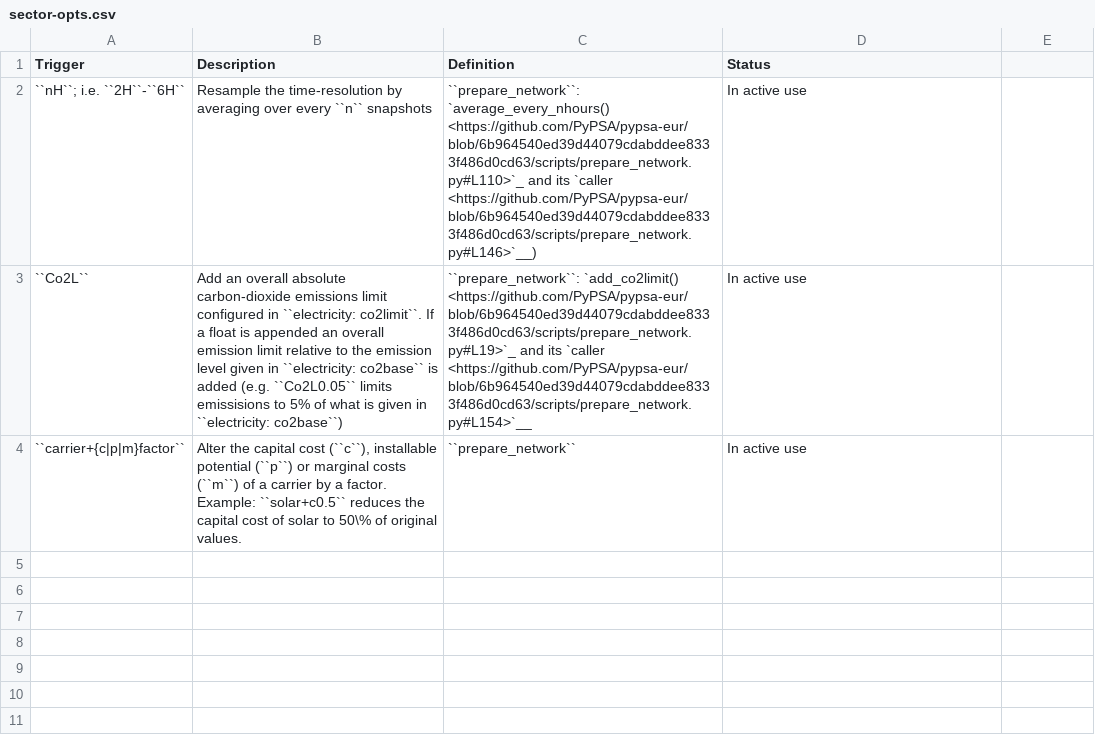
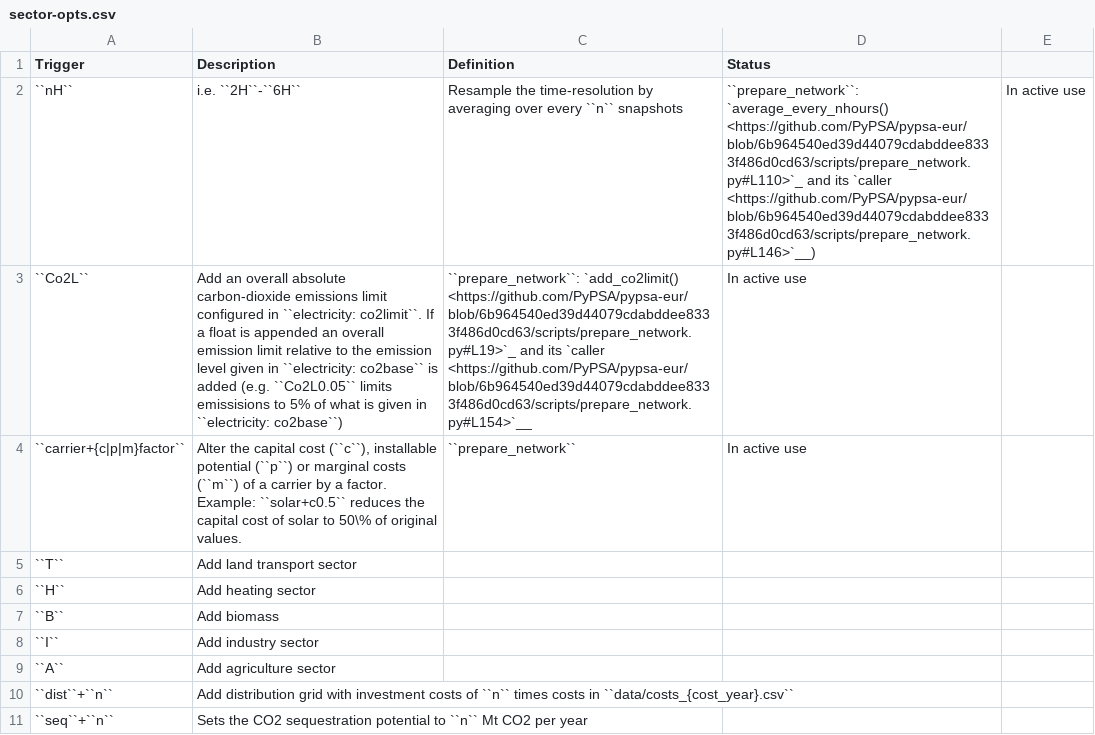
Before and after one commit to Luca2299/pypsa-eur, a CSV file: doc/configtables/sector-opts.csv, drawn as a sheet; removed rows and columns are numbered as before the commit, all else as after; the diff names each change by its address in the sheet, - before the commit and + after, or states it on an @@ line.

Commit message:
add more sector_opts wildcards

```diff
--- a/doc/configtables/sector-opts.csv
+++ b/doc/configtables/sector-opts.csv
-row 2: ``nH``; i.e. ``2H``-``6H`` | Resample the time-resolution by averaging over every ``n`` snapshots | ``prepare_network``: `average_every_nhours() <https://github.com/PyPSA/pypsa-eur/blob/6b964540ed39d44079cdabddee8333f486d0cd63/scripts/prepare_network.py#L110>`_ and its `caller <https://github.com/PyPSA/pypsa-eur/blob/6b964540ed39d44079cdabddee8333f486d0cd63/scripts/prepare_network.py#L146>`__) | In active use
+row 2: ``nH`` | i.e. ``2H``-``6H`` | Resample the time-resolution by averaging over every ``n`` snapshots | ``prepare_network``: `average_every_nhours() <https://github.com/PyPSA/pypsa-eur/blob/6b964540ed39d44079cdabddee8333f486d0cd63/scripts/prepare_network.py#L110>`_ and its `caller <https://github.com/PyPSA/pypsa-eur/blob/6b964540ed39d44079cdabddee8333f486d0cd63/scripts/prepare_network.py#L146>`__) | In active use
+row 5: ``T`` | Add land transport sector
+row 6: ``H`` | Add heating sector
+row 7: ``B`` | Add biomass
+row 8: ``I`` | Add industry sector
+row 9: ``A`` | Add agriculture sector
+row 10: ``dist``+``n`` | Add distribution grid with investment costs of ``n`` times costs in ``data/costs_{cost_year}.csv``
+row 11: ``seq``+``n`` | Sets the CO2 sequestration potential to ``n`` Mt CO2 per year
```
